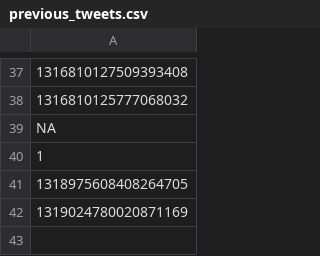
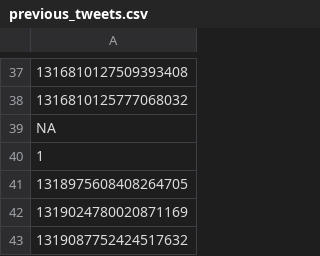
Before and after one commit to scott-saunders/covid_data_bot, a CSV file: previous_tweets.csv, drawn as a sheet; only a part is shown, gaps mark what is left out; the diff names each change by its address in the sheet, - before the commit and + after, or states it on an @@ line.

Commit message:
update previous tweets file

```diff
--- a/previous_tweets.csv
+++ b/previous_tweets.csv
+row 43: 1319087752424517632
```
